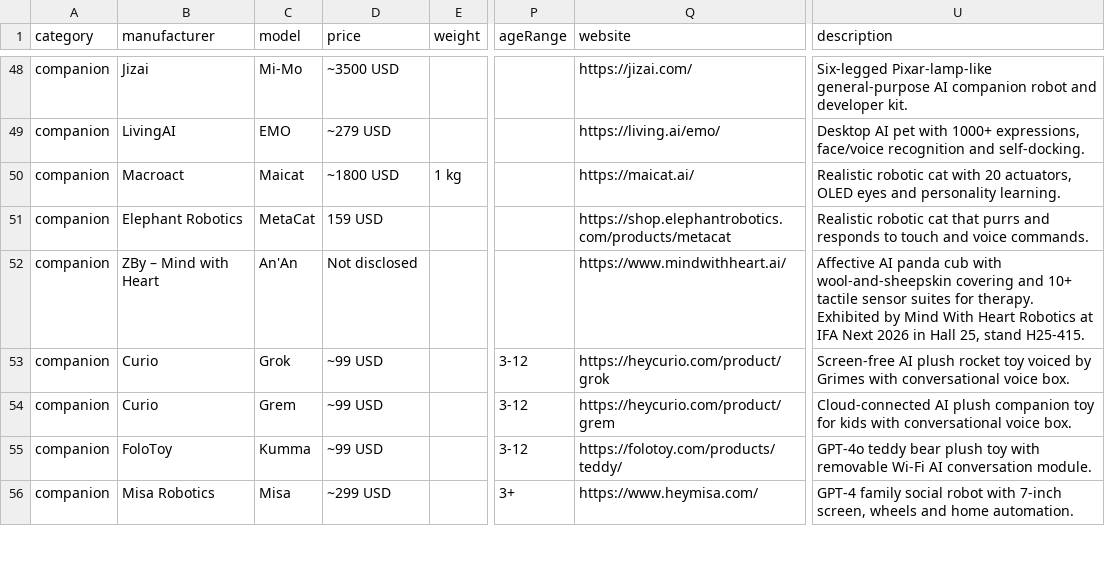
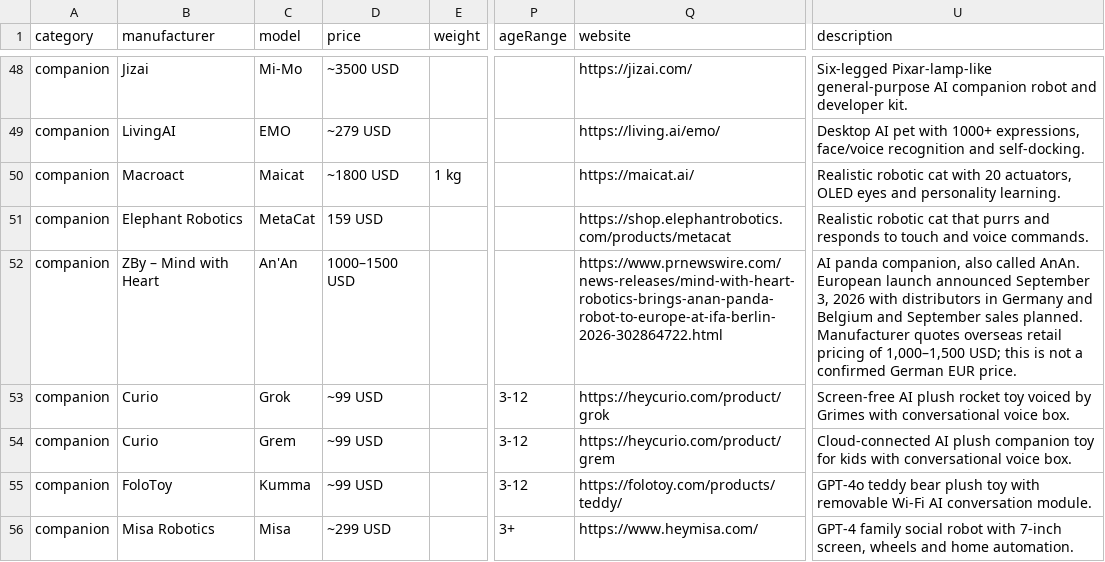
Before and after one commit to Huskynarr/robotics-directory, a CSV file: data/companion.csv, drawn as a sheet; only a part is shown, gaps mark what is left out; the diff covers the shown part only; the diff names each change by its address in the sheet, - before the commit and + after, or states it on an @@ line.

```diff
--- a/data/companion.csv
+++ b/data/companion.csv
-D52 (price): Not disclosed
+D52 (price): 1000–1500 USD
-Q52 (website): https://www.mindwithheart.ai/
+Q52 (website): https://www.prnewswire.com/news-releases/mind-with-heart-robotics-brings-anan-panda-robot-to-europe-at-ifa-berlin-2026-302864722.html
-U52 (description): Affective AI panda cub with wool-and-sheepskin covering and 10+ tactile sensor suites for therapy. Exhibited by Mind With Heart Robotics at IFA Next 2026 in Hall 25, stand H25-415.
+U52 (description): AI panda companion, also called AnAn. European launch announced September 3, 2026 with distributors in Germany and Belgium and September sales planned. Manufacturer quotes overseas retail pricing of 1,000–1,500 USD; this is not a confirmed German EUR price.
```
Also changed, not shown: 2 added rows and 3 edited cells elsewhere in this file, data/humanoid.csv, data/outdoor.csv, 4 other files.
